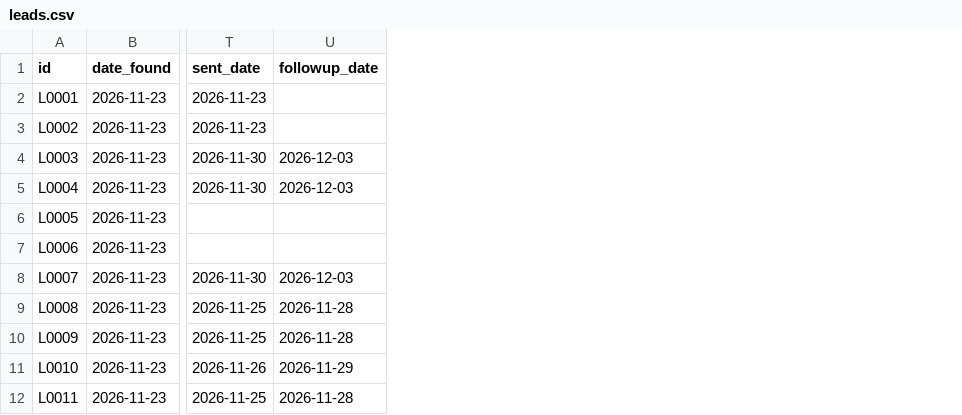
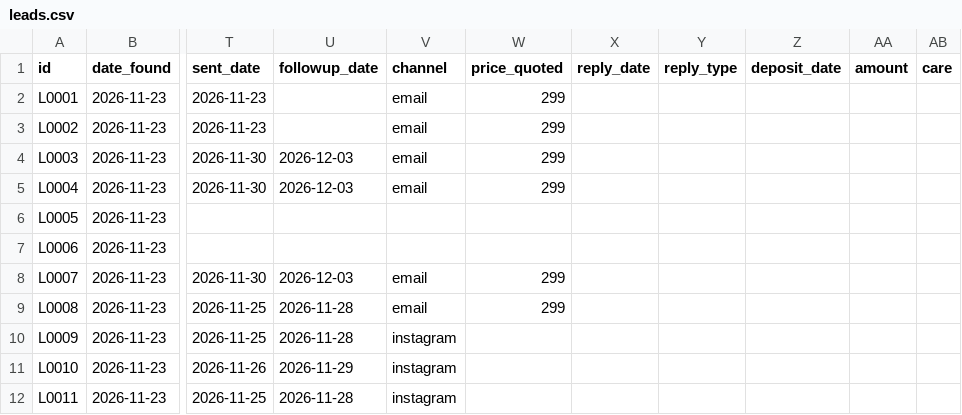
Before and after one commit to a0955072107-bit/-, a CSV file: sales/outreach/leads.csv, drawn as a sheet; only a part is shown, gaps mark what is left out; the diff names each change by its address in the sheet, - before the commit and + after, or states it on an @@ line.

```diff
--- a/sales/outreach/leads.csv
+++ b/sales/outreach/leads.csv
+column V (channel), rows 2-12: email | email | email | email |  |  | email | email | instagram | instagram | instagram
+column W (price_quoted), rows 2-9: 299 | 299 | 299 | 299 |  |  | 299 | 299
+column X (reply_date), empty
+column Y (reply_type), empty
+column Z (deposit_date), empty
+column AA (amount), empty
+column AB (care), empty
```
Also changed, not shown: 9 other files.
